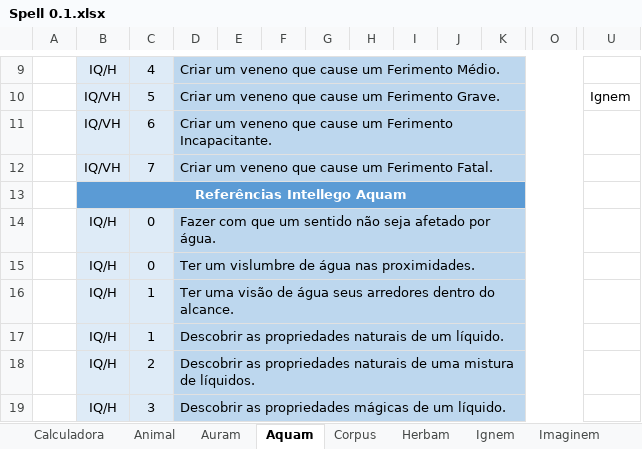
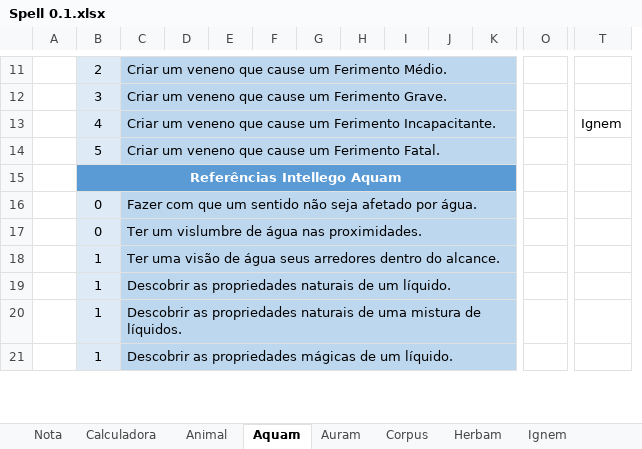
Before and after one commit to Boifuba/Ars-Magica, an Excel workbook: Tabelas/Calculadora de Magia/Spell 0.1.xlsx, sheet Aquam, drawn as a sheet; only a part is shown, gaps mark what is left out; values as stored, in another font and other column widths than the file's, no borders; removed rows and columns are numbered as before the commit, all else as after; the diff covers the shown part only; the diff names each change by its address in the sheet, - before the commit and + after, or states it on an @@ line.

```diff
--- a/Tabelas/Calculadora de Magia/Spell 0.1.xlsx (sheet Aquam)
+++ b/Tabelas/Calculadora de Magia/Spell 0.1.xlsx (sheet Aquam)
+sheet tab: Nota
@@ sheet tab order changed: Nota | Calculadora | Animal | Aquam | Auram | Corpus | Herbam | Ignem @@
-column B, rows 9-19: IQ/H | IQ/VH | IQ/VH | IQ/VH | Referências Intellego Aquam | IQ/H | IQ/H | IQ/H | IQ/H | IQ/H | IQ/H
+column D, empty
-B11: 4
+B11: 2
-D9:O9 merged
+C11:N11 merged
-O11:O14 fill: #BDD7EE
+O11:O14 fill: none
-B12: 5
+B12: 3
-D10:O10 merged
+C12:N12 merged
-T12: Ignem
+T12: (empty)
-B13: 6
+B13: 4
-D11:O11 merged
+C13:N13 merged
-T13: (empty)
+T13: Ignem
-B14: 7
+B14: 5
-D12:O12 merged
+C14:N14 merged
-B15: (empty)
+B15: Referências Intellego Aquam
+B15:N15 merged
-O15 fill: #5B9BD5
+O15 fill: none
-D14:O14 merged
+C16:N16 merged
-O16:O21 fill: #BDD7EE
+O16:O21 fill: none
-D15:O15 merged
+C17:N17 merged
-D16:O16 merged
+C18:N18 merged
-D17:O17 merged
+C19:N19 merged
-B20: 2
+B20: 1
-D18:O18 merged
+C20:N20 merged
-B21: 3
+B21: 1
-D19:O19 merged
+C21:N21 merged
```
Also changed, not shown: 3 added rows, 1 added column, 2 removed columns, 29 edited cells, cell formats and merged cells elsewhere in this sheet, sheet Animal, sheet Auram, 1 other file.
